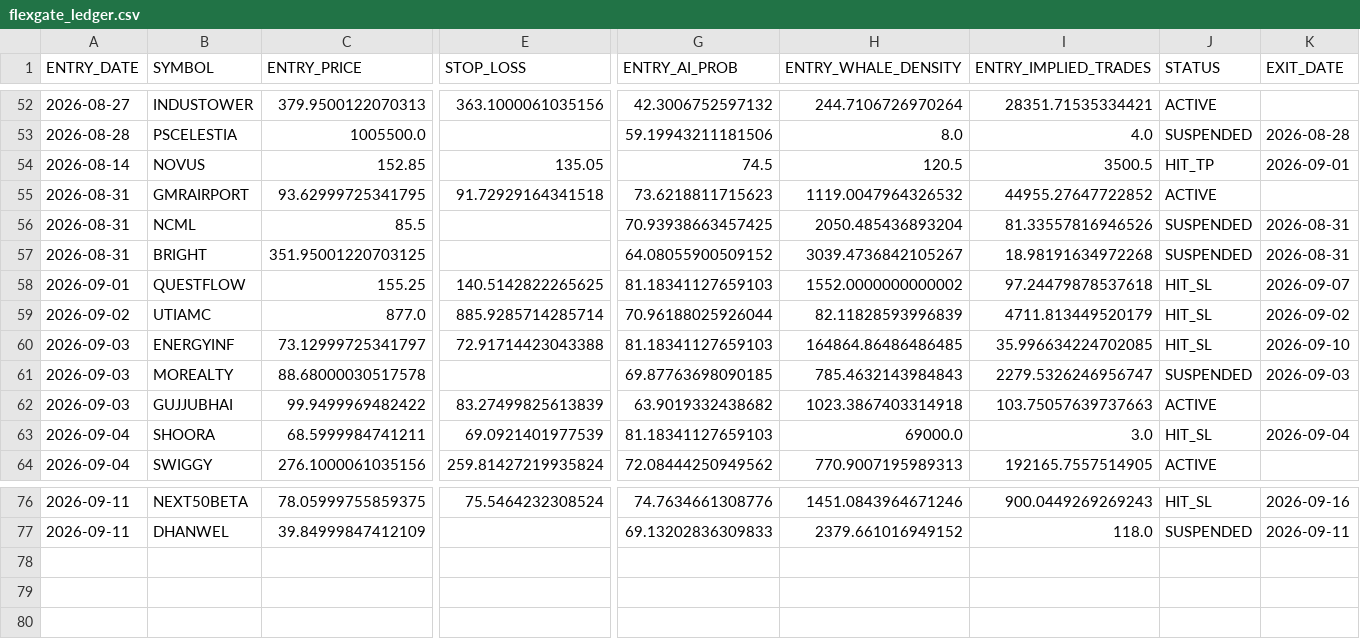
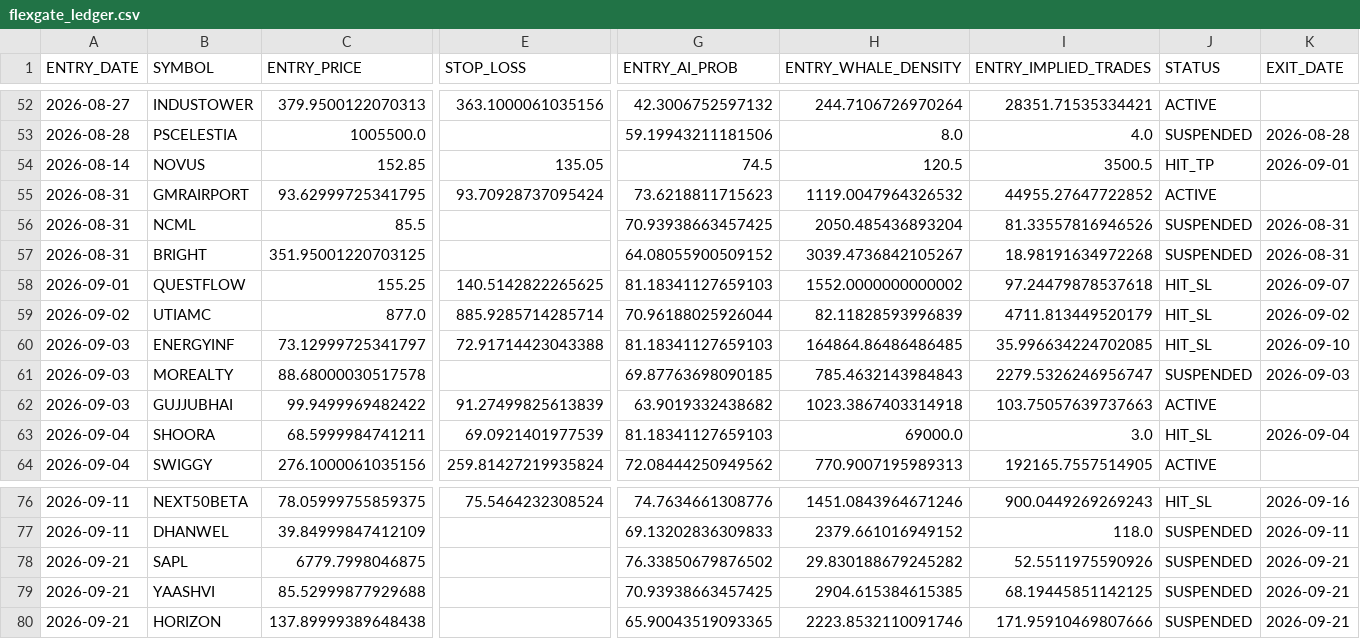
Before and after one commit to canvachaad-cell/Pro-spike, a CSV file: data/flexgate_ledger.csv, drawn as a sheet; only a part is shown, gaps mark what is left out; rows hold the shown columns only; the diff names each change by its address in the sheet, - before the commit and + after, or states it on an @@ line.

```diff
--- a/data/flexgate_ledger.csv
+++ b/data/flexgate_ledger.csv
-E55 (STOP_LOSS): 91.72929164341518
+E55 (STOP_LOSS): 93.70928737095424
-E62 (STOP_LOSS): 83.27499825613839
+E62 (STOP_LOSS): 91.27499825613839
+row 78: 2026-09-21 | SAPL | 6779.7998046875 |  | 76.33850679876502 | 29.830188679245282 | 52.5511975590926 | SUSPENDED | 2026-09-21
+row 79: 2026-09-21 | YAASHVI | 85.52999877929688 |  | 70.93938663457425 | 2904.615384615385 | 68.19445851142125 | SUSPENDED | 2026-09-21
+row 80: 2026-09-21 | HORIZON | 137.89999389648438 |  | 65.90043519093365 | 2223.8532110091746 | 171.95910469807666 | SUSPENDED | 2026-09-21
```
Also changed, not shown: data/legacy_watchlist.csv, data/sbia_flexgate2_watchlist.csv, 8 other files.
